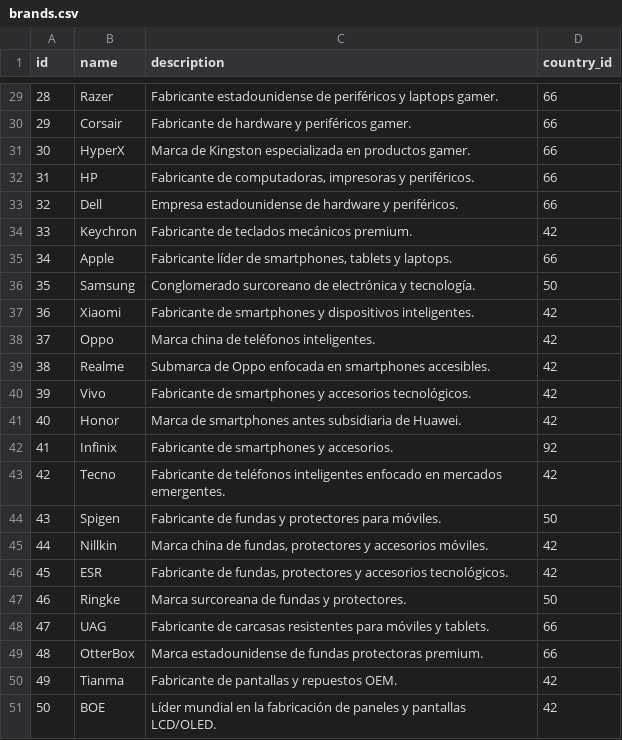
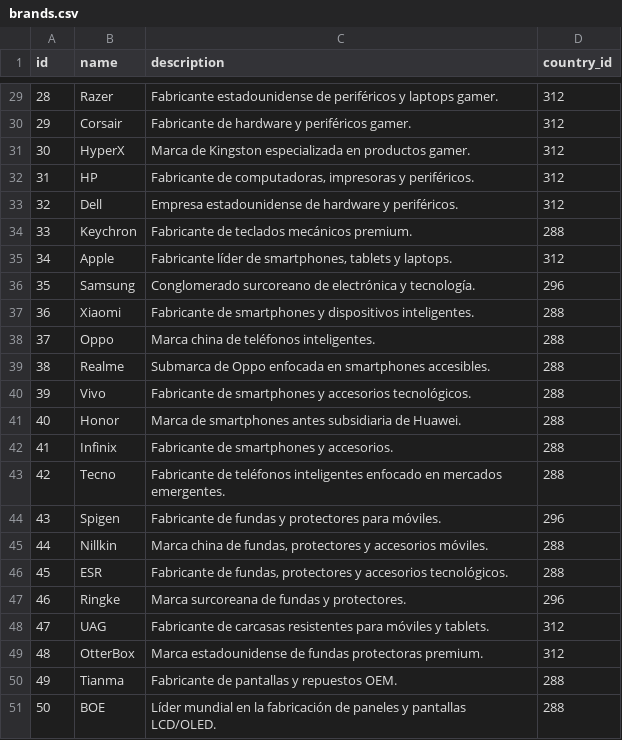
Before and after one commit to Christho123/MyCell, a CSV file: db/brands.csv, drawn as a sheet; only a part is shown, gaps mark what is left out; the diff covers the shown part only.

```diff
--- a/db/brands.csv
+++ b/db/brands.csv
@@ -29,23 +29,23 @@
-28;Razer;Fabricante estadounidense de periféricos y laptops gamer.;66
-29;Corsair;Fabricante de hardware y periféricos gamer.;66
-30;HyperX;Marca de Kingston especializada en productos gamer.;66
-31;HP;Fabricante de computadoras, impresoras y periféricos.;66
-32;Dell;Empresa estadounidense de hardware y periféricos.;66
-33;Keychron;Fabricante de teclados mecánicos premium.;42
-34;Apple;Fabricante líder de smartphones, tablets y laptops.;66
-35;Samsung;Conglomerado surcoreano de electrónica y tecnología.;50
-36;Xiaomi;Fabricante de smartphones y dispositivos inteligentes.;42
-37;Oppo;Marca china de teléfonos inteligentes.;42
-38;Realme;Submarca de Oppo enfocada en smartphones accesibles.;42
-39;Vivo;Fabricante de smartphones y accesorios tecnológicos.;42
-40;Honor;Marca de smartphones antes subsidiaria de Huawei.;42
-41;Infinix;Fabricante de smartphones y accesorios.;92
-42;Tecno;Fabricante de teléfonos inteligentes enfocado en mercados emergentes.;42
-43;Spigen;Fabricante de fundas y protectores para móviles.;50
-44;Nillkin;Marca china de fundas, protectores y accesorios móviles.;42
-45;ESR;Fabricante de fundas, protectores y accesorios tecnológicos.;42
-46;Ringke;Marca surcoreana de fundas y protectores.;50
-47;UAG;Fabricante de carcasas resistentes para móviles y tablets.;66
-48;OtterBox;Marca estadounidense de fundas protectoras premium.;66
-49;Tianma;Fabricante de pantallas y repuestos OEM.;42
-50;BOE;Líder mundial en la fabricación de paneles y pantallas LCD/OLED.;42
+28;Razer;Fabricante estadounidense de periféricos y laptops gamer.;312
+29;Corsair;Fabricante de hardware y periféricos gamer.;312
+30;HyperX;Marca de Kingston especializada en productos gamer.;312
+31;HP;Fabricante de computadoras, impresoras y periféricos.;312
+32;Dell;Empresa estadounidense de hardware y periféricos.;312
+33;Keychron;Fabricante de teclados mecánicos premium.;288
+34;Apple;Fabricante líder de smartphones, tablets y laptops.;312
+35;Samsung;Conglomerado surcoreano de electrónica y tecnología.;296
+36;Xiaomi;Fabricante de smartphones y dispositivos inteligentes.;288
+37;Oppo;Marca china de teléfonos inteligentes.;288
+38;Realme;Submarca de Oppo enfocada en smartphones accesibles.;288
+39;Vivo;Fabricante de smartphones y accesorios tecnológicos.;288
+40;Honor;Marca de smartphones antes subsidiaria de Huawei.;288
+41;Infinix;Fabricante de smartphones y accesorios.;288
+42;Tecno;Fabricante de teléfonos inteligentes enfocado en mercados emergentes.;288
+43;Spigen;Fabricante de fundas y protectores para móviles.;296
+44;Nillkin;Marca china de fundas, protectores y accesorios móviles.;288
+45;ESR;Fabricante de fundas, protectores y accesorios tecnológicos.;288
+46;Ringke;Marca surcoreana de fundas y protectores.;296
+47;UAG;Fabricante de carcasas resistentes para móviles y tablets.;312
+48;OtterBox;Marca estadounidense de fundas protectoras premium.;312
+49;Tianma;Fabricante de pantallas y repuestos OEM.;288
+50;BOE;Líder mundial en la fabricación de paneles y pantallas LCD/OLED.;288
```
Also changed, not shown: 27 edited cells elsewhere in this file, 18 other files.
